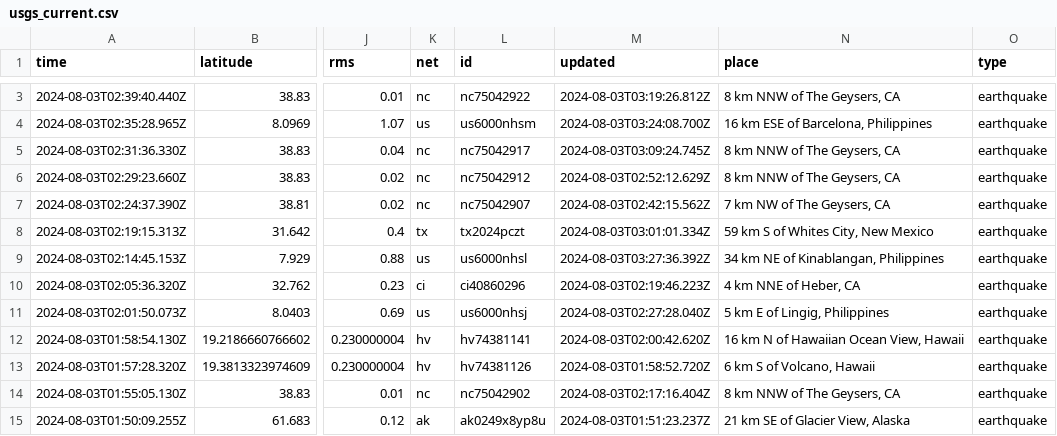
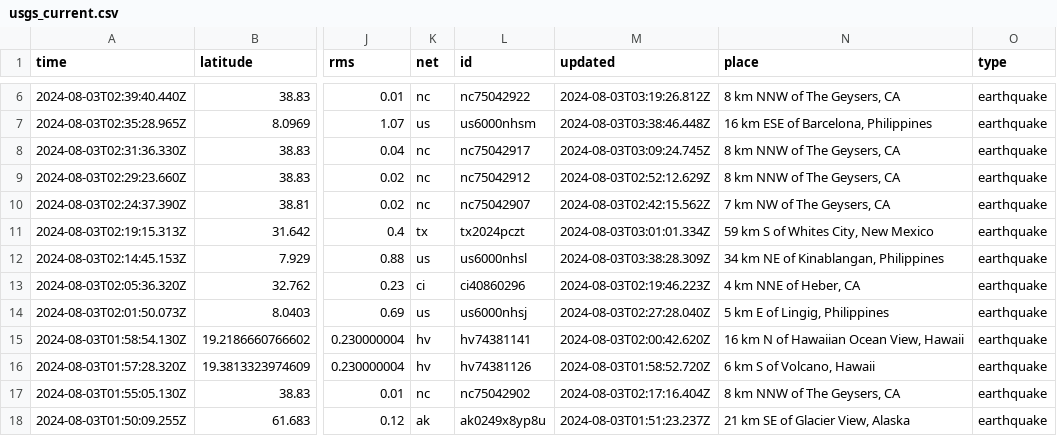
Before and after one commit to abhjtbhrli/nicar22-github-actions, a CSV file: usgs_current.csv, drawn as a sheet; only a part is shown, gaps mark what is left out; addresses are those after the commit; the diff covers the shown part only; the diff names each change by its address in the sheet, - before the commit and + after, or states it on an @@ line.

```diff
--- a/usgs_current.csv
+++ b/usgs_current.csv
-M7 (updated): 2024-08-03T03:24:08.700Z
+M7 (updated): 2024-08-03T03:38:46.448Z
-M12 (updated): 2024-08-03T03:27:36.392Z
+M12 (updated): 2024-08-03T03:38:28.309Z
```
Also changed, not shown: 3 added rows, 2 removed rows and 3 edited cells elsewhere in this file, 1 other file.
